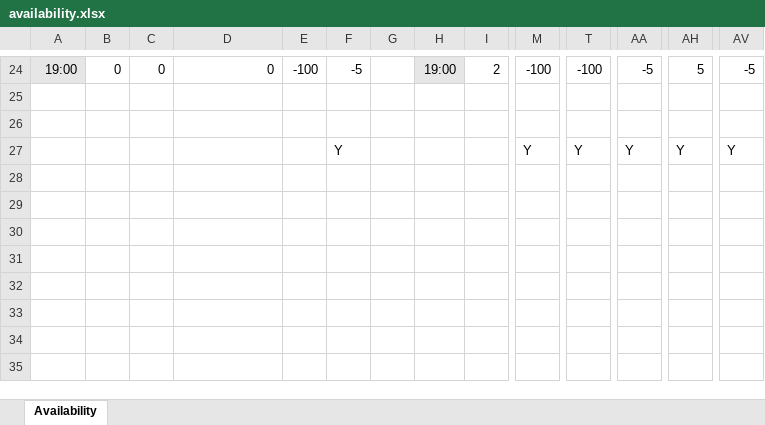
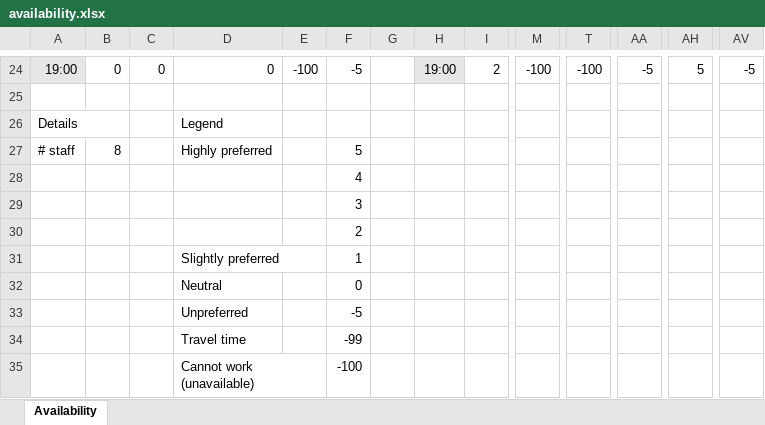
Before and after one commit to jsnhu/life-collegium-schedule, an Excel workbook: availability.xlsx, sheet Availability, drawn as a sheet; only a part is shown, gaps mark what is left out; values as stored, in another font and other column widths than the file's, no borders; conditional formats not drawn; removed rows and columns are numbered as before the commit, all else as after; rows hold the shown columns only; the diff names each change by its address in the sheet, - before the commit and + after, or states it on an @@ line.

Commit message:
grab # staff from excel sheet

```diff
--- a/availability.xlsx (sheet Availability)
+++ b/availability.xlsx (sheet Availability)
-row 26: (empty)
+row 26: Details |  |  | Legend
-row 27:  |  |  |  |  | Y |  |  |  | Y | Y | Y | Y | Y
+row 27: # staff | 8 |  | Highly preferred |  | 5
+row 28:  |  |  |  |  | 4
+row 29:  |  |  |  |  | 3
+row 30:  |  |  |  |  | 2
+row 31:  |  |  | Slightly preferred |  | 1
+row 32:  |  |  | Neutral |  | 0
+row 33:  |  |  | Unpreferred |  | -5
+row 34:  |  |  | Travel time |  | -99
+row 35:  |  |  | Cannot work (unavailable) |  | -100
```
Also changed, not shown: 1 other file.
